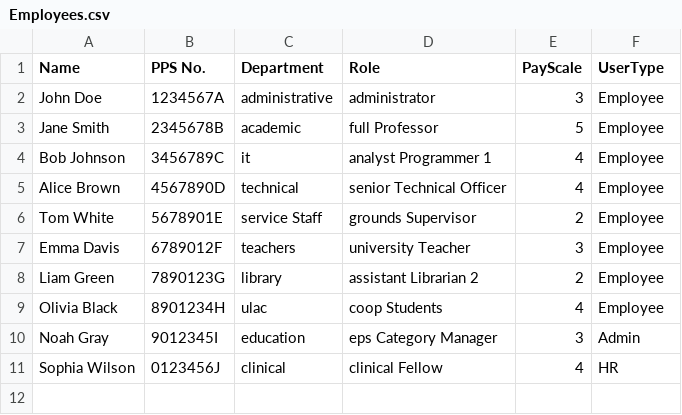
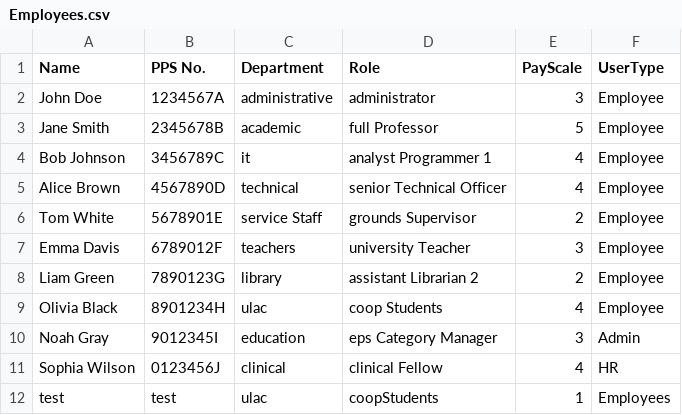
Before and after one commit to Iwan-Teague/Payroll-System, a CSV file: Employees.csv, drawn as a sheet.

```diff
--- a/Employees.csv
+++ b/Employees.csv
@@ -11 +11,2 @@ Noah Gray,9012345I,education,eps Category Manager,3,Admin
 Sophia Wilson,0123456J,clinical,clinical Fellow,4, HR
+test,test,ulac,coopStudents,1,Employees
```
Also changed, not shown: 4 other files.
